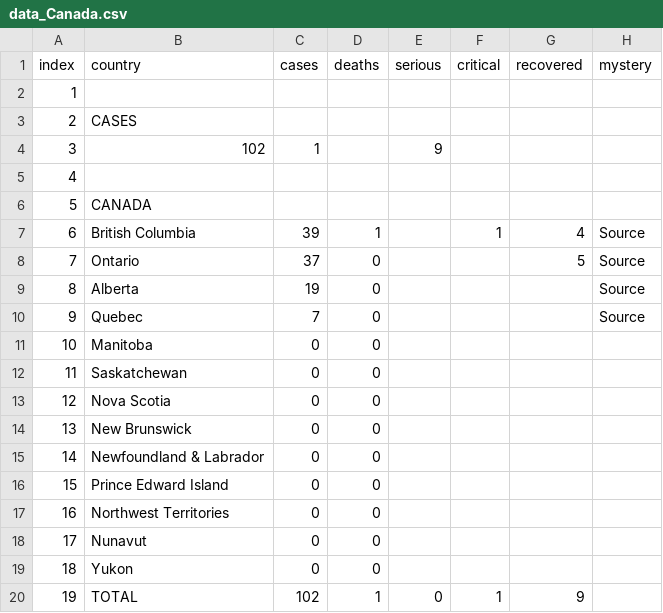
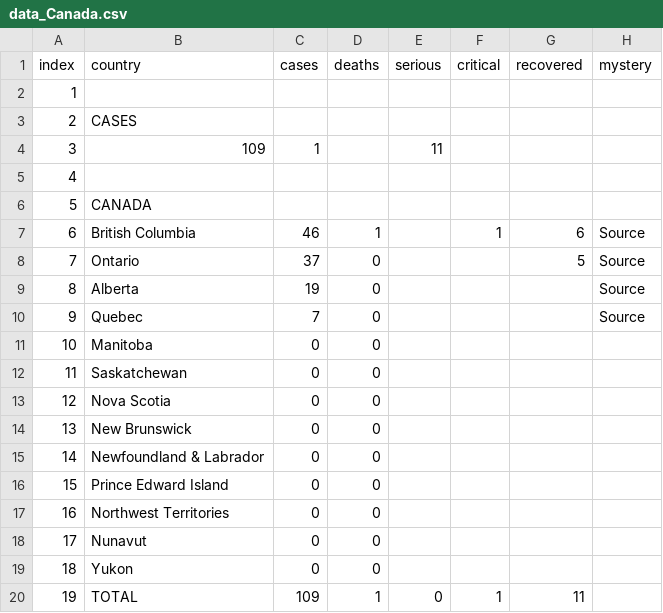
Before and after one commit to wjhurley/Coronavirus-Dashboard, a CSV file: tmp/data_Canada.csv, drawn as a sheet; the diff names each change by its address in the sheet, - before the commit and + after, or states it on an @@ line.

```diff
--- a/tmp/data_Canada.csv
+++ b/tmp/data_Canada.csv
-B4 (country): 102
+B4 (country): 109
-E4 (serious): 9
+E4 (serious): 11
-C7 (cases): 39
+C7 (cases): 46
-G7 (recovered): 4
+G7 (recovered): 6
-C20 (cases): 102
+C20 (cases): 109
-G20 (recovered): 9
+G20 (recovered): 11
```
Also changed, not shown: tmp/data_Australia.csv, tmp/data_China.csv, 12 other files.
